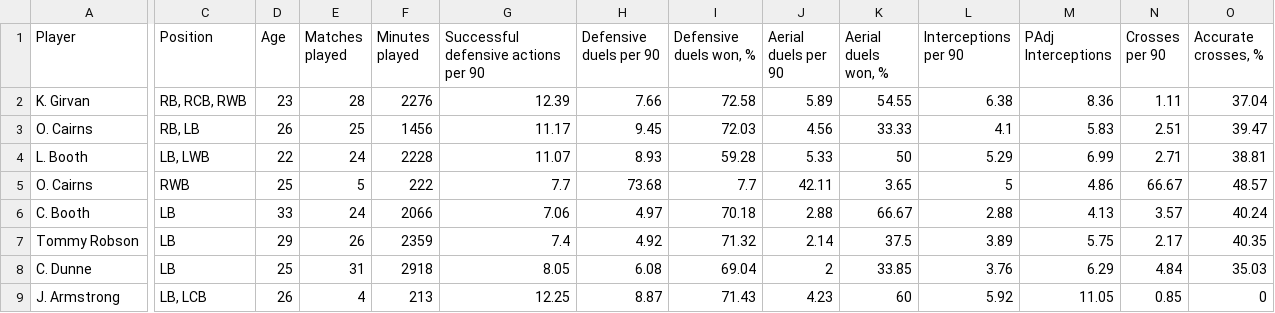
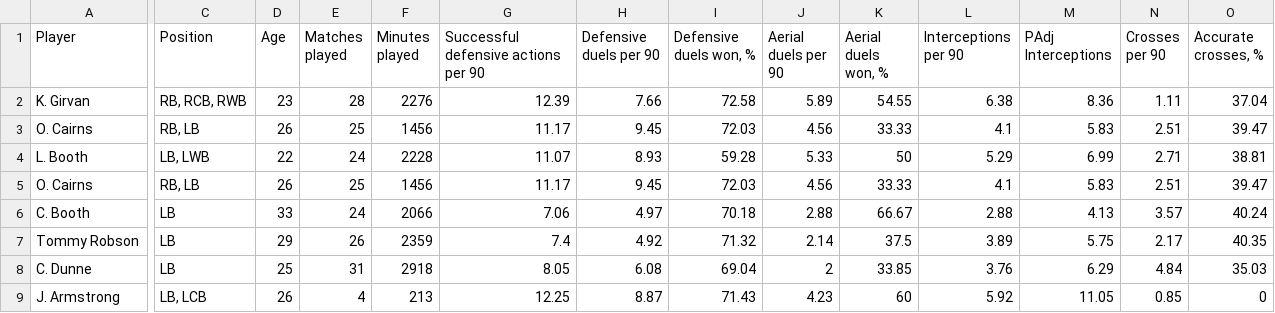
Before and after one commit to amalpanwar/ElginCityFC, a CSV file: FB_ElginFC.csv, drawn as a sheet; only a part is shown, gaps mark what is left out; the diff covers the shown part only; the diff names each change by its address in the sheet, - before the commit and + after, or states it on an @@ line.

Commit message:
Update FB_ElginFC.csv

```diff
--- a/FB_ElginFC.csv
+++ b/FB_ElginFC.csv
-C5 (Position): RWB
+C5 (Position): RB, LB
-D5 (Age): 25
+D5 (Age): 26
-E5 (Matches played): 5
+E5 (Matches played): 25
-F5 (Minutes played): 222
+F5 (Minutes played): 1456
-G5: 7.7
+G5: 11.17
-H5 (Defensive duels per 90): 73.68
+H5 (Defensive duels per 90): 9.45
-I5 (Defensive duels won, %): 7.7
+I5 (Defensive duels won, %): 72.03
-J5 (Aerial duels per 90): 42.11
+J5 (Aerial duels per 90): 4.56
-K5 (Aerial duels won, %): 3.65
+K5 (Aerial duels won, %): 33.33
-L5 (Interceptions per 90): 5
+L5 (Interceptions per 90): 4.1
-M5 (PAdj Interceptions): 4.86
+M5 (PAdj Interceptions): 5.83
-N5 (Crosses per 90): 66.67
+N5 (Crosses per 90): 2.51
-O5 (Accurate crosses, %): 48.57
+O5 (Accurate crosses, %): 39.47
```
Also changed, not shown: 4 edited cells elsewhere in this file.
